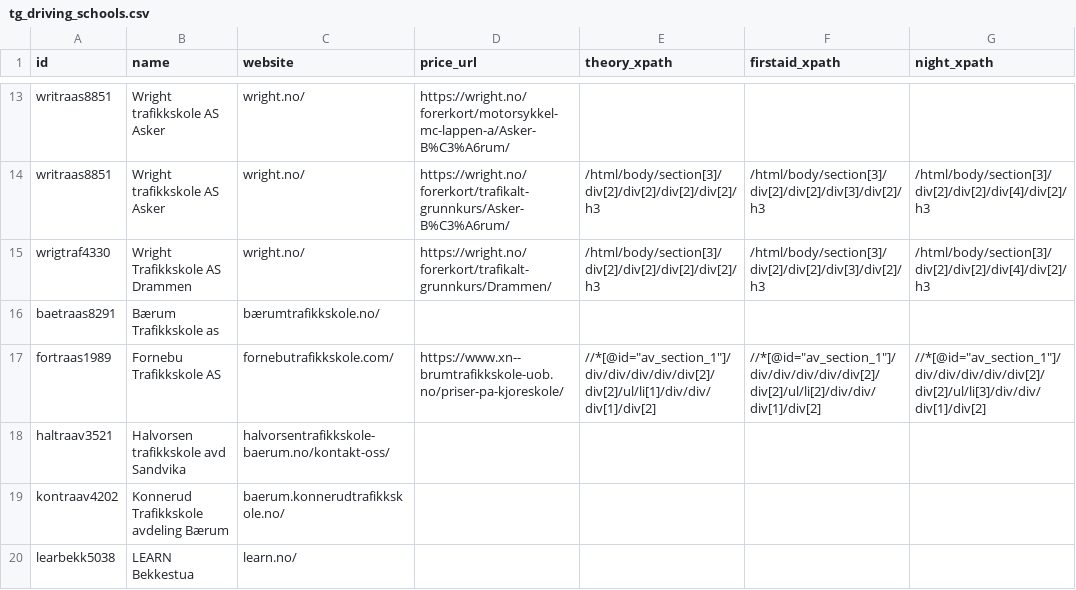
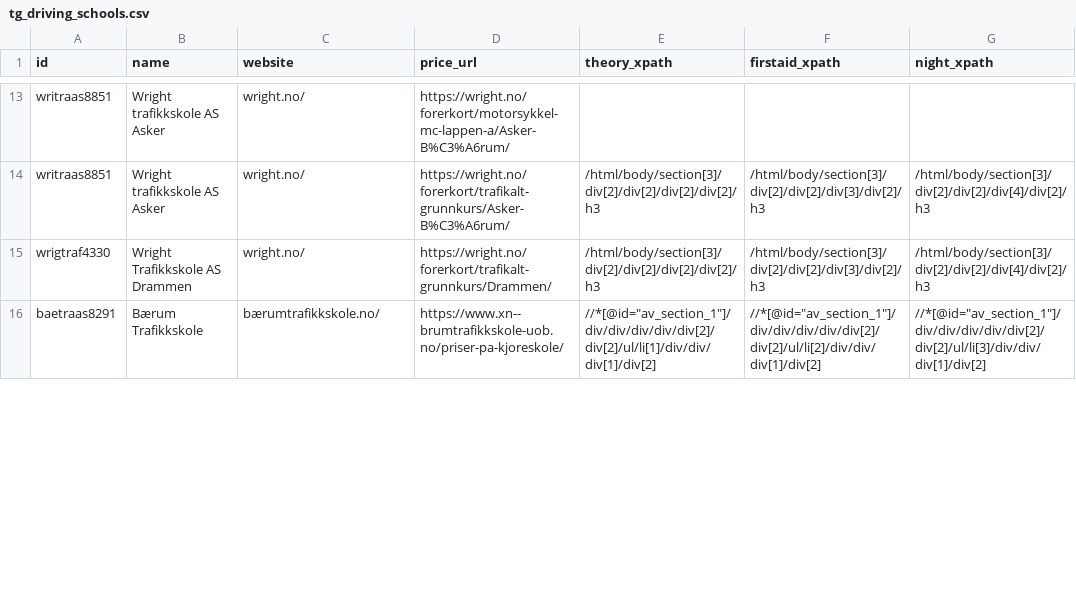
Before and after one commit to Magniko/Billiglappen, a CSV file: app/data/tg_driving_schools.csv, drawn as a sheet; only a part is shown, gaps mark what is left out; removed rows and columns are numbered as before the commit, all else as after; rows hold the shown columns only; the diff covers the shown part only; the diff names each change by its address in the sheet, - before the commit and + after, or states it on an @@ line.

```diff
--- a/app/data/tg_driving_schools.csv
+++ b/app/data/tg_driving_schools.csv
-row 16: baetraas8291 | Bærum Trafikkskole as | bærumtrafikkskole.no/
-A16 (id): fortraas1989
+A16 (id): baetraas8291
-B16 (name): Fornebu Trafikkskole AS
+B16 (name): Bærum Trafikkskole
-C16 (website): fornebutrafikkskole.com/
+C16 (website): bærumtrafikkskole.no/
-row 18: haltraav3521 | Halvorsen trafikkskole avd Sandvika | halvorsentrafikkskole-baerum.no/kontakt-oss/
-row 19: kontraav4202 | Konnerud Trafikkskole avdeling Bærum | baerum.konnerudtrafikkskole.no/
-row 20: learbekk5038 | LEARN Bekkestua | learn.no/
```
Also changed, not shown: 1 added row, 3 removed rows and 4 edited cells elsewhere in this file, app/data/light_classes_xpaths/baetragj9649_light_classes.csv, app/data/light_classes_xpaths/fortraas1989_light_classes.csv, 18 other files.
